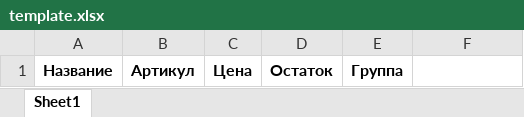
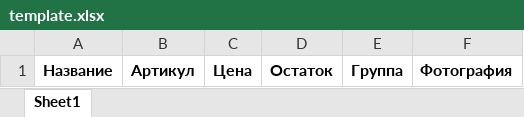
Before and after one commit to ShalutowIvan/project_shop, an Excel workbook: warehouseDRF/ACCOUNTING/shop/static/shop/xls/template.xlsx, sheet Sheet1, drawn as a sheet; values as stored, in another font and other column widths than the file's, no borders; the diff names each change by its address in the sheet, - before the commit and + after, or states it on an @@ line.

```diff
--- a/warehouseDRF/ACCOUNTING/shop/static/shop/xls/template.xlsx (sheet Sheet1)
+++ b/warehouseDRF/ACCOUNTING/shop/static/shop/xls/template.xlsx (sheet Sheet1)
-F1: (empty)
+F1: Фотография
```
Also changed, not shown: warehouseDRF/ACCOUNTING/xls/goods.xlsx, 27 other files.
